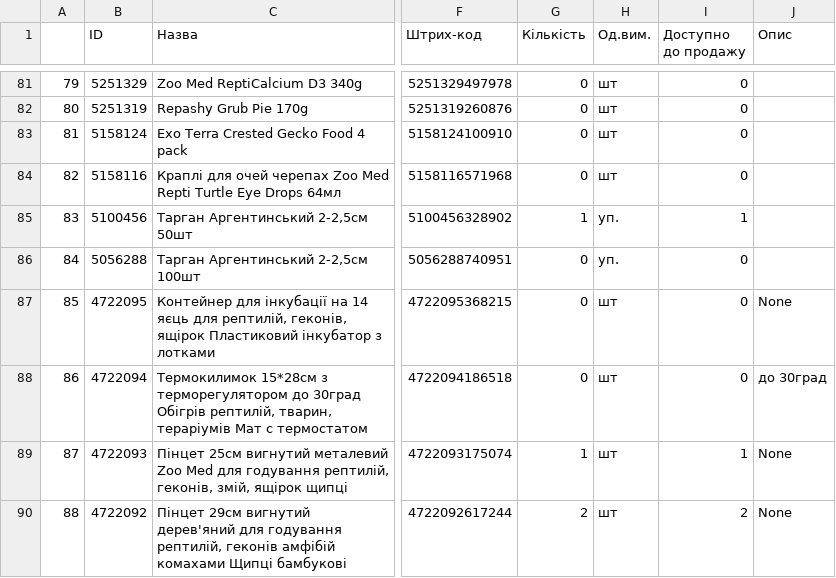
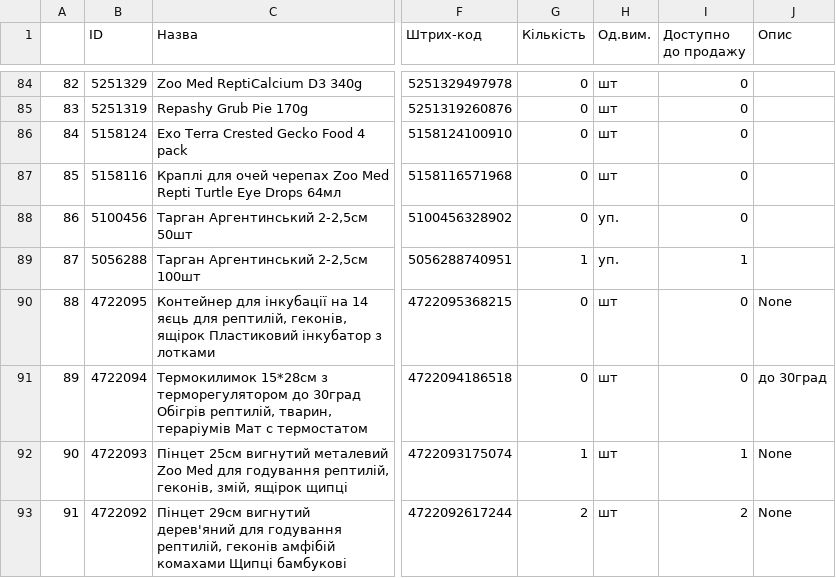
Before and after one commit to Bonyaha/geckoland-erp, a CSV file: server/prisma/data/products.csv, drawn as a sheet; only a part is shown, gaps mark what is left out; addresses are those after the commit; the diff covers the shown part only; the diff names each change by its address in the sheet, - before the commit and + after, or states it on an @@ line.

```diff
--- a/server/prisma/data/products.csv
+++ b/server/prisma/data/products.csv
@@ column A renumbered from row 5 down @@
-G88 (Кількість): 1
+G88 (Кількість): 0
-I88 (Доступно до продажу): 1
+I88 (Доступно до продажу): 0
-G89 (Кількість): 0
+G89 (Кількість): 1
-I89 (Доступно до продажу): 0
+I89 (Доступно до продажу): 1
```
Also changed, not shown: 3 added rows and 70 edited cells elsewhere in this file, 9 other files.
